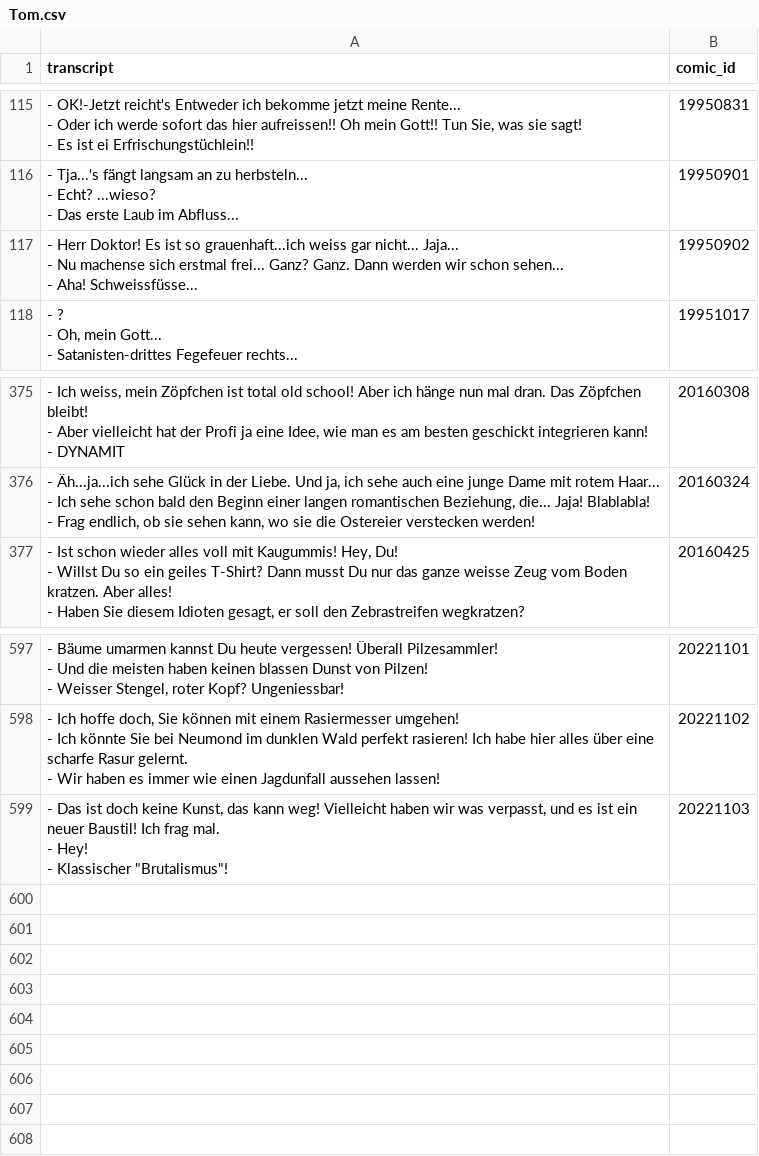
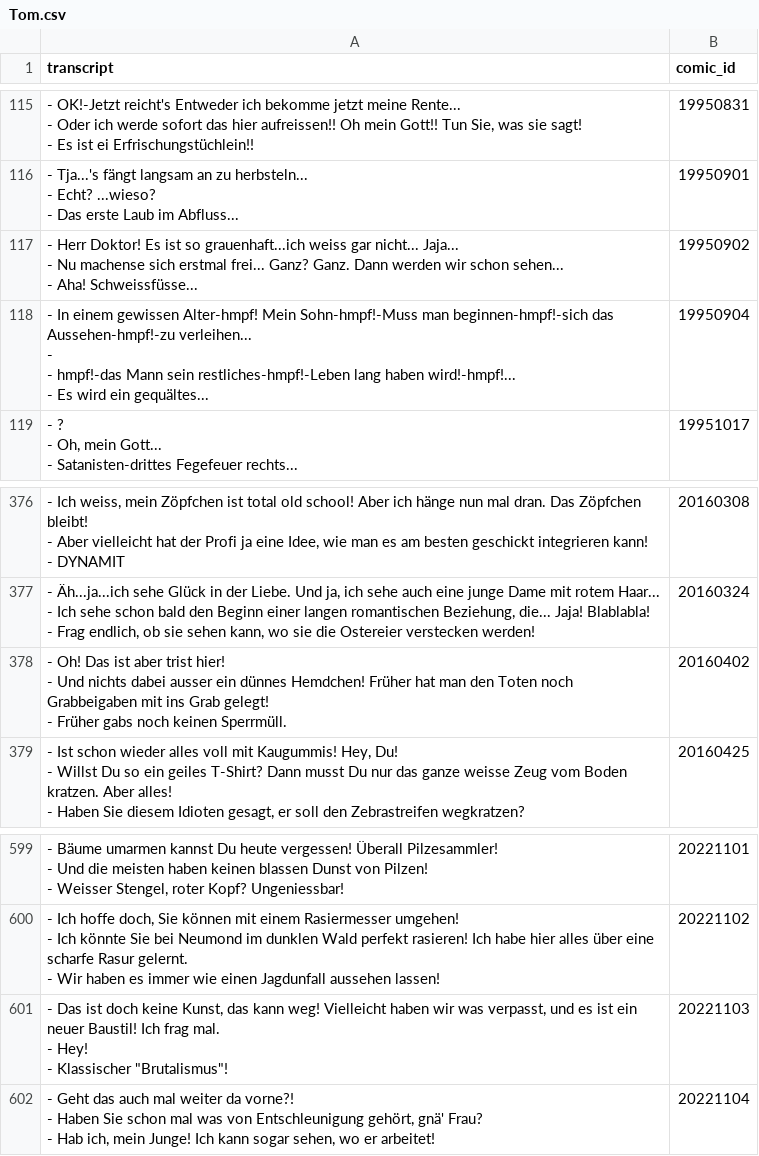
Before and after one commit to Dobby233Liu/garfield.csv, a CSV file: Tom.csv, drawn as a sheet; only a part is shown, gaps mark what is left out.

```diff
--- a/Tom.csv
+++ b/Tom.csv
@@ -357,2 +357,6 @@ transcript,comic_id
 - Aha! Schweissfüsse...",19950902
+"- In einem gewissen Alter-hmpf! Mein Sohn-hmpf!-Muss man beginnen-hmpf!-sich das Aussehen-hmpf!-zu verleihen...
+-
+- hmpf!-das Mann sein restliches-hmpf!-Leben lang haben wird!-hmpf!...
+- Es wird ein gequältes...",19950904
 "- ?
@@ -1160,2 +1164,5 @@ transcript,comic_id
 - Frag endlich, ob sie sehen kann, wo sie die Ostereier verstecken werden!",20160324
+"- Oh! Das ist aber trist hier!
+- Und nichts dabei ausser ein dünnes Hemdchen! Früher hat man den Toten noch Grabbeigaben mit ins Grab gelegt!
+- Früher gabs noch keinen Sperrmüll.",20160402
 "- Ist schon wieder alles voll mit Kaugummis! Hey, Du!
@@ -1818 +1825,4 @@ transcript,comic_id
 - Klassischer ""Brutalismus""!",20221103
+"- Geht das auch mal weiter da vorne?!
+- Haben Sie schon mal was von Entschleunigung gehört, gnä' Frau?
+- Hab ich, mein Junge! Ich kann sogar sehen, wo er arbeitet!",20221104
```
Also changed, not shown: 14 other files.
